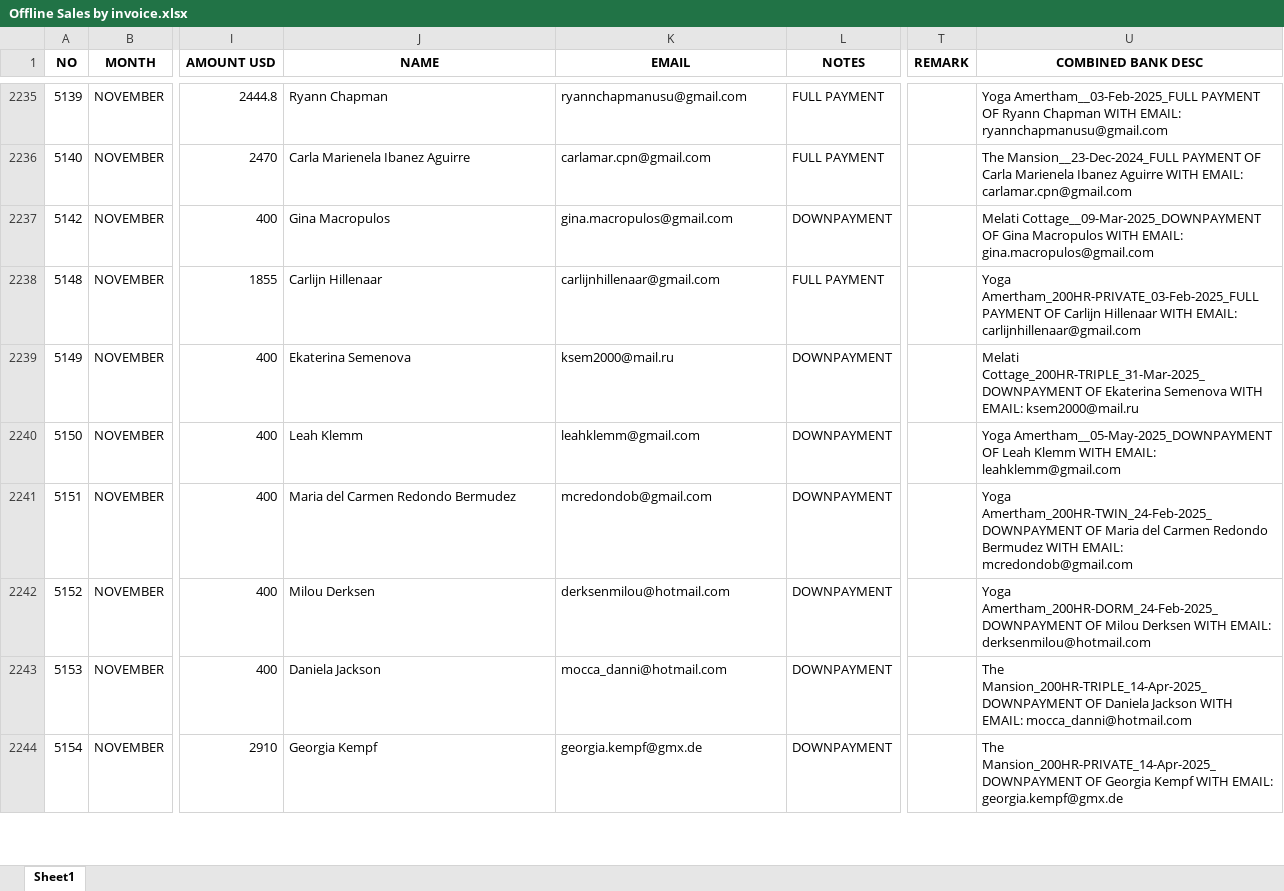
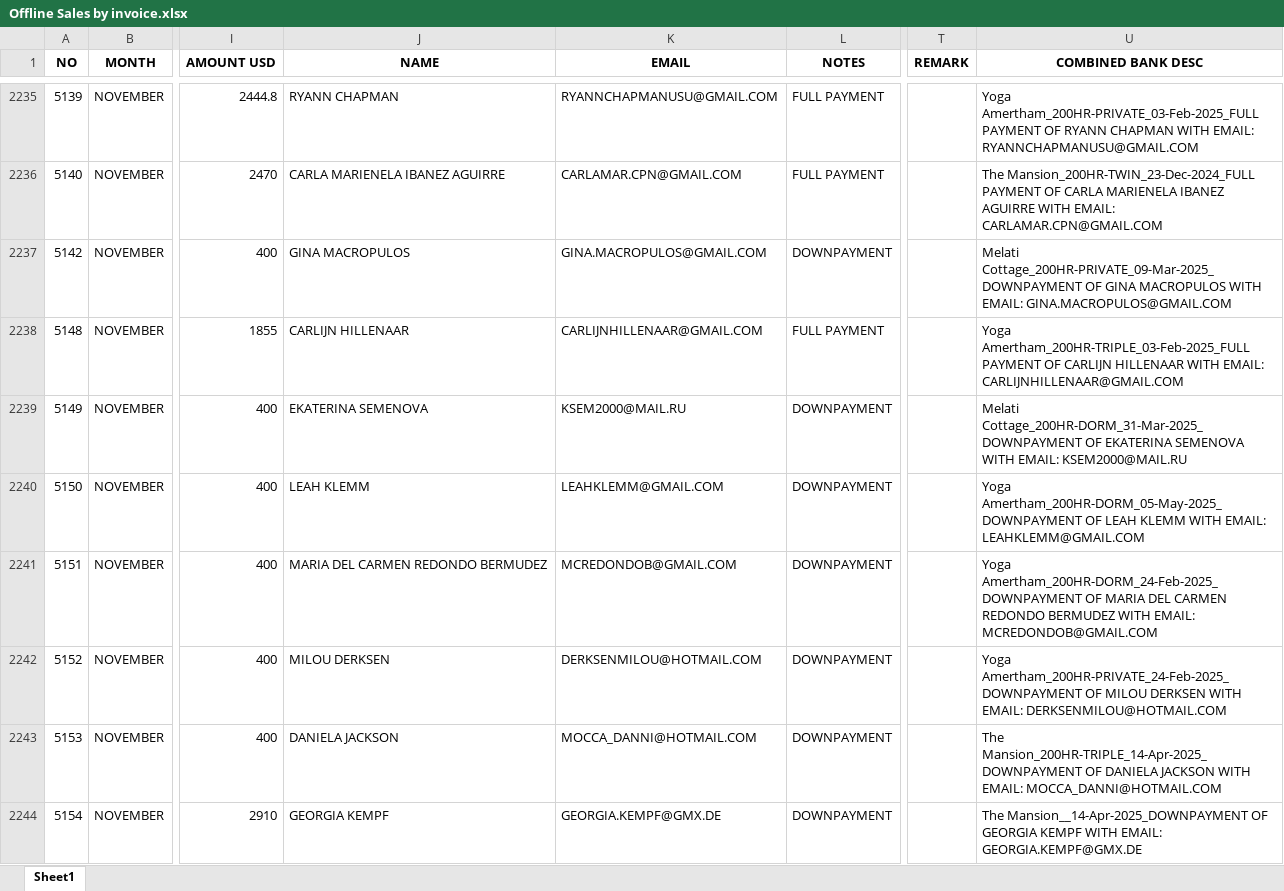
Before and after one commit to antoniusawe/sales-report, an Excel workbook: data/Offline Sales by invoice.xlsx, sheet Sheet1, drawn as a sheet; only a part is shown, gaps mark what is left out; values as stored, in another font and other column widths than the file's, no borders; the diff covers the shown part only; the diff names each change by its address in the sheet, - before the commit and + after, or states it on an @@ line.

```diff
--- a/data/Offline Sales by invoice.xlsx (sheet Sheet1)
+++ b/data/Offline Sales by invoice.xlsx (sheet Sheet1)
-J2235 (NAME): Ryann Chapman
+J2235 (NAME): RYANN CHAPMAN
-K2235 (EMAIL): ryannchapmanusu@gmail.com
+K2235 (EMAIL): RYANNCHAPMANUSU@GMAIL.COM
-U2235 (COMBINED BANK DESC): Yoga Amertham__03-Feb-2025_FULL PAYMENT OF Ryann Chapman WITH EMAIL: ryannchapmanusu@gmail.com
+U2235 (COMBINED BANK DESC): Yoga Amertham_200HR-PRIVATE_03-Feb-2025_FULL PAYMENT OF RYANN CHAPMAN WITH EMAIL: RYANNCHAPMANUSU@GMAIL.COM
-J2236 (NAME): Carla Marienela Ibanez Aguirre
+J2236 (NAME): CARLA MARIENELA IBANEZ AGUIRRE
-K2236 (EMAIL): carlamar.cpn@gmail.com
+K2236 (EMAIL): CARLAMAR.CPN@GMAIL.COM
-U2236 (COMBINED BANK DESC): The Mansion__23-Dec-2024_FULL PAYMENT OF Carla Marienela Ibanez Aguirre WITH EMAIL: carlamar.cpn@gmail.com
+U2236 (COMBINED BANK DESC): The Mansion_200HR-TWIN_23-Dec-2024_FULL PAYMENT OF CARLA MARIENELA IBANEZ AGUIRRE WITH EMAIL: CARLAMAR.CPN@GMAIL.COM
-J2237 (NAME): Gina Macropulos
+J2237 (NAME): GINA MACROPULOS
-K2237 (EMAIL): gina.macropulos@gmail.com
+K2237 (EMAIL): GINA.MACROPULOS@GMAIL.COM
-U2237 (COMBINED BANK DESC): Melati Cottage__09-Mar-2025_DOWNPAYMENT OF Gina Macropulos WITH EMAIL: gina.macropulos@gmail.com
+U2237 (COMBINED BANK DESC): Melati Cottage_200HR-PRIVATE_09-Mar-2025_DOWNPAYMENT OF GINA MACROPULOS WITH EMAIL: GINA.MACROPULOS@GMAIL.COM
-J2238 (NAME): Carlijn Hillenaar
+J2238 (NAME): CARLIJN HILLENAAR
-K2238 (EMAIL): carlijnhillenaar@gmail.com
+K2238 (EMAIL): CARLIJNHILLENAAR@GMAIL.COM
-U2238 (COMBINED BANK DESC): Yoga Amertham_200HR-PRIVATE_03-Feb-2025_FULL PAYMENT OF Carlijn Hillenaar WITH EMAIL: carlijnhillenaar@gmail.com
+U2238 (COMBINED BANK DESC): Yoga Amertham_200HR-TRIPLE_03-Feb-2025_FULL PAYMENT OF CARLIJN HILLENAAR WITH EMAIL: CARLIJNHILLENAAR@GMAIL.COM
-J2239 (NAME): Ekaterina Semenova
+J2239 (NAME): EKATERINA SEMENOVA
-K2239 (EMAIL): ksem2000@mail.ru
+K2239 (EMAIL): KSEM2000@MAIL.RU
-U2239 (COMBINED BANK DESC): Melati Cottage_200HR-TRIPLE_31-Mar-2025_DOWNPAYMENT OF Ekaterina Semenova WITH EMAIL: ksem2000@mail.ru
+U2239 (COMBINED BANK DESC): Melati Cottage_200HR-DORM_31-Mar-2025_DOWNPAYMENT OF EKATERINA SEMENOVA WITH EMAIL: KSEM2000@MAIL.RU
-J2240 (NAME): Leah Klemm
+J2240 (NAME): LEAH KLEMM
-K2240 (EMAIL): leahklemm@gmail.com
+K2240 (EMAIL): LEAHKLEMM@GMAIL.COM
-U2240 (COMBINED BANK DESC): Yoga Amertham__05-May-2025_DOWNPAYMENT OF Leah Klemm WITH EMAIL: leahklemm@gmail.com
+U2240 (COMBINED BANK DESC): Yoga Amertham_200HR-DORM_05-May-2025_DOWNPAYMENT OF LEAH KLEMM WITH EMAIL: LEAHKLEMM@GMAIL.COM
-J2241 (NAME): Maria del Carmen Redondo Bermudez
+J2241 (NAME): MARIA DEL CARMEN REDONDO BERMUDEZ
-K2241 (EMAIL): mcredondob@gmail.com
+K2241 (EMAIL): MCREDONDOB@GMAIL.COM
-U2241 (COMBINED BANK DESC): Yoga Amertham_200HR-TWIN_24-Feb-2025_DOWNPAYMENT OF Maria del Carmen Redondo Bermudez WITH EMAIL: mcredondob@gmail.com
+U2241 (COMBINED BANK DESC): Yoga Amertham_200HR-DORM_24-Feb-2025_DOWNPAYMENT OF MARIA DEL CARMEN REDONDO BERMUDEZ WITH EMAIL: MCREDONDOB@GMAIL.COM
-J2242 (NAME): Milou Derksen
+J2242 (NAME): MILOU DERKSEN
-K2242 (EMAIL): derksenmilou@hotmail.com
+K2242 (EMAIL): DERKSENMILOU@HOTMAIL.COM
-U2242 (COMBINED BANK DESC): Yoga Amertham_200HR-DORM_24-Feb-2025_DOWNPAYMENT OF Milou Derksen WITH EMAIL: derksenmilou@hotmail.com
+U2242 (COMBINED BANK DESC): Yoga Amertham_200HR-PRIVATE_24-Feb-2025_DOWNPAYMENT OF MILOU DERKSEN WITH EMAIL: DERKSENMILOU@HOTMAIL.COM
-J2243 (NAME): Daniela Jackson
+J2243 (NAME): DANIELA JACKSON
-K2243 (EMAIL): mocca_danni@hotmail.com
+K2243 (EMAIL): MOCCA_DANNI@HOTMAIL.COM
-U2243 (COMBINED BANK DESC): …Mansion_200HR-TRIPLE_14-Apr-2025_DOWNPAYMENT OF Daniela Jackson WITH EMAIL: mocca_danni@hotmail.com
+U2243 (COMBINED BANK DESC): …Mansion_200HR-TRIPLE_14-Apr-2025_DOWNPAYMENT OF DANIELA JACKSON WITH EMAIL: MOCCA_DANNI@HOTMAIL.COM
-J2244 (NAME): Georgia Kempf
+J2244 (NAME): GEORGIA KEMPF
-K2244 (EMAIL): georgia.kempf@gmx.de
+K2244 (EMAIL): GEORGIA.KEMPF@GMX.DE
-U2244 (COMBINED BANK DESC): The Mansion_200HR-PRIVATE_14-Apr-2025_DOWNPAYMENT OF Georgia Kempf WITH EMAIL: georgia.kempf@gmx.de
+U2244 (COMBINED BANK DESC): The Mansion__14-Apr-2025_DOWNPAYMENT OF GEORGIA KEMPF WITH EMAIL: GEORGIA.KEMPF@GMX.DE
```
Also changed, not shown: 16 added rows and 140 edited cells elsewhere in this sheet.
